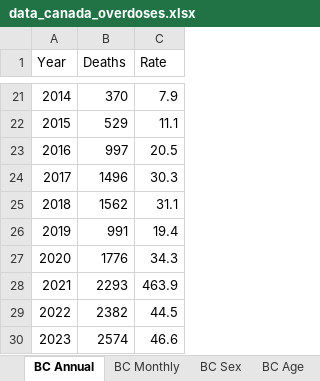
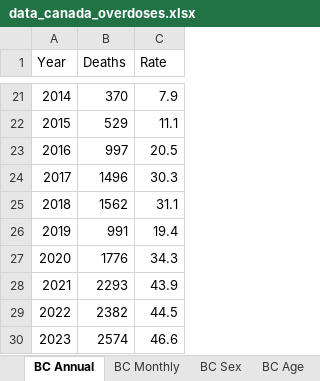
Before and after one commit to derekmichaelwright/dblogr, an Excel workbook: blog/canada_overdoses/data_canada_overdoses.xlsx, sheet BC Annual, drawn as a sheet; only a part is shown, gaps mark what is left out; values as stored, in another font and other column widths than the file's, no borders; the diff names each change by its address in the sheet, - before the commit and + after, or states it on an @@ line.

```diff
--- a/blog/canada_overdoses/data_canada_overdoses.xlsx (sheet BC Annual)
+++ b/blog/canada_overdoses/data_canada_overdoses.xlsx (sheet BC Annual)
-C28 (Rate): 463.9
+C28 (Rate): 43.9
```
Also changed, not shown: 24 other files.
